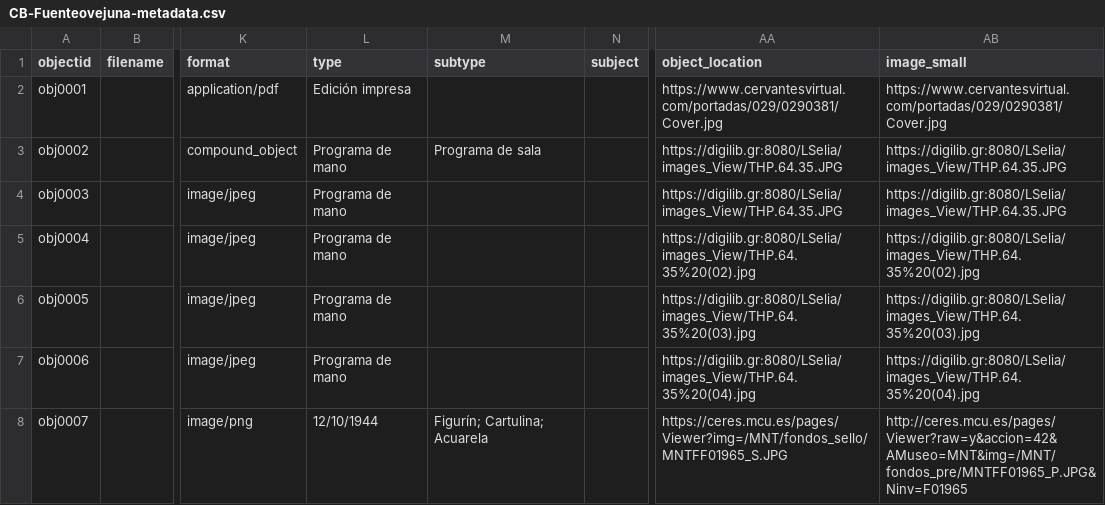
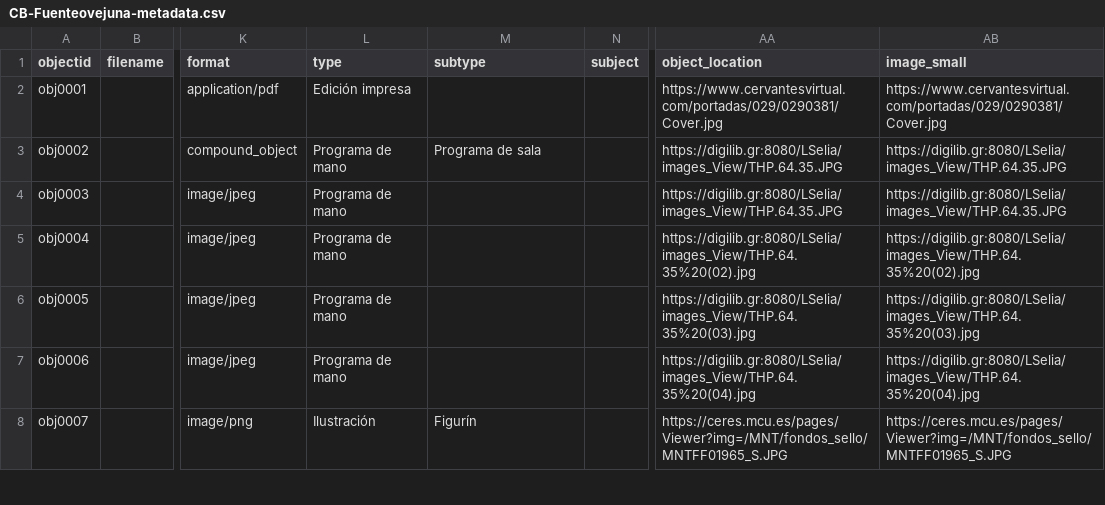
Before and after one commit to dxvidmr/todosauna, a CSV file: _data/CB-Fuenteovejuna-metadata.csv, drawn as a sheet; only a part is shown, gaps mark what is left out; the diff covers the shown part only; the diff names each change by its address in the sheet, - before the commit and + after, or states it on an @@ line.

```diff
--- a/_data/CB-Fuenteovejuna-metadata.csv
+++ b/_data/CB-Fuenteovejuna-metadata.csv
-L8 (type): 12/10/1944
+L8 (type): Ilustración
-M8 (subtype): Figurín; Cartulina; Acuarela
+M8 (subtype): Figurín
-AB8 (image_small): http://ceres.mcu.es/pages/Viewer?raw=y&accion=42&AMuseo=MNT&img=/MNT/fondos_pre/MNTFF01965_P.JPG&Ninv=F01965
+AB8 (image_small): https://ceres.mcu.es/pages/Viewer?img=/MNT/fondos_sello/MNTFF01965_S.JPG
```
Also changed, not shown: 3 added rows elsewhere in this file, 8 other files.
